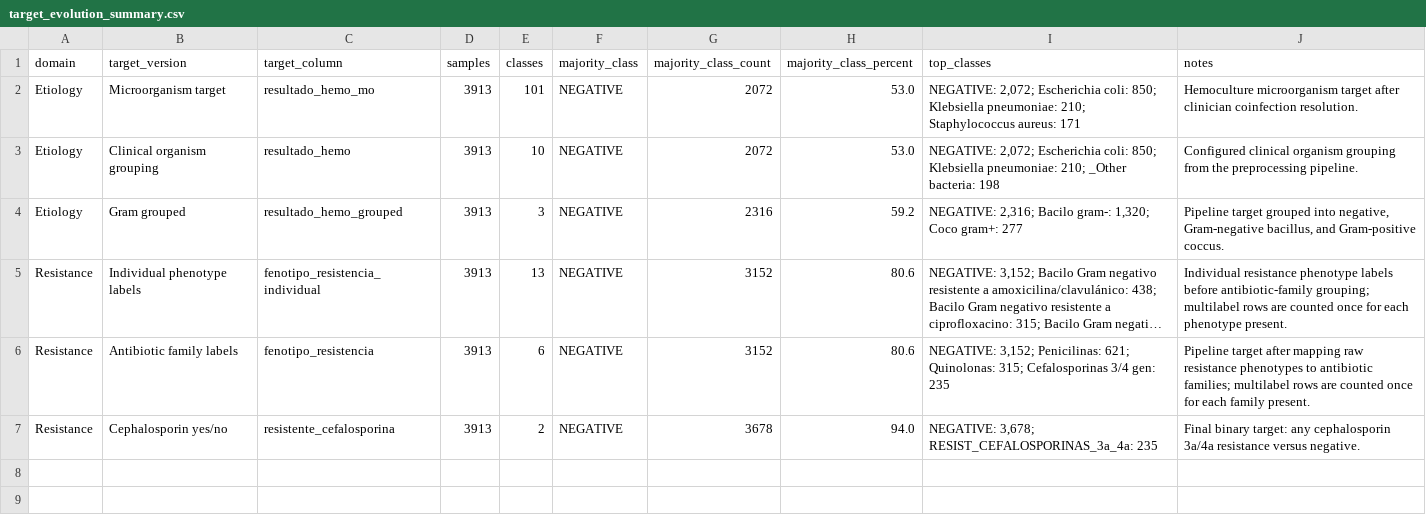
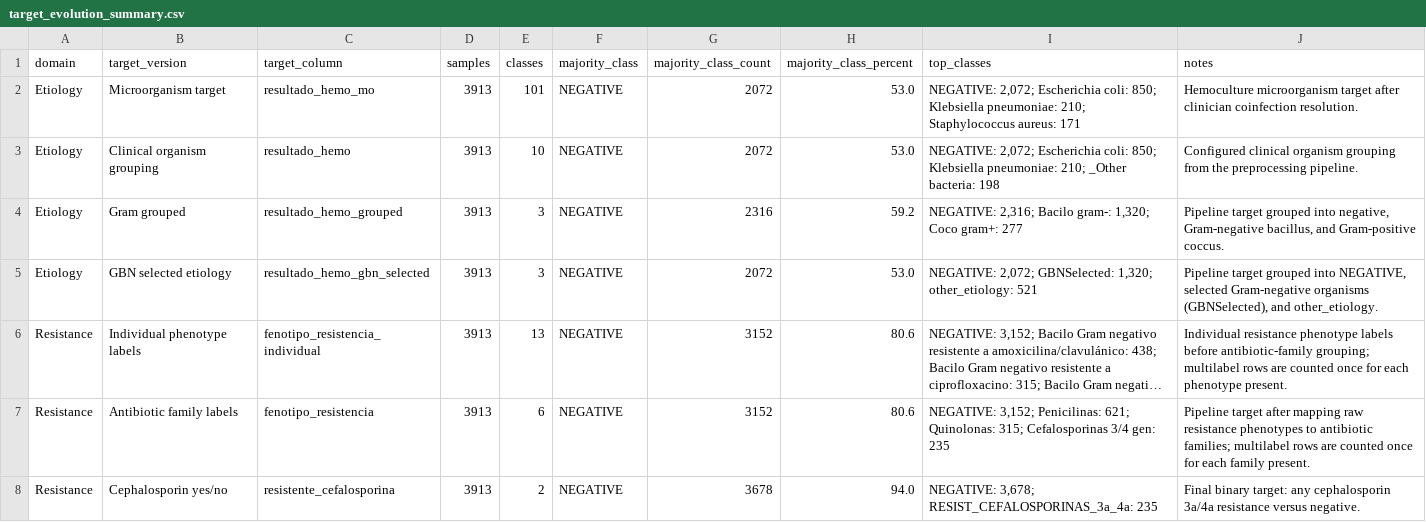
Before and after one commit to BU-ISCIII/bd-tools, a CSV file: mepram/preprocessing_report/tables/target_evolution_summary.csv, drawn as a sheet; long unchanged cells end in …; the diff names each change by its address in the sheet, - before the commit and + after, or states it on an @@ line.

```diff
--- a/mepram/preprocessing_report/tables/target_evolution_summary.csv
+++ b/mepram/preprocessing_report/tables/target_evolution_summary.csv
+row 5: Etiology | GBN selected etiology | resultado_hemo_gbn_selected | 3913 | 3 | NEGATIVE | 2072 | 53.0 | NEGATIVE: 2,072; GBNSelected: 1,320; other_etiology: 521 | Pipeline target grouped into NEGATIVE, selected Gram-negative organisms (GBNSelected), and other_etiology.
```
Also changed, not shown: mepram/preprocessing_report/tables/prediction_detail_class_counts.csv, mepram/preprocessing_report/tables/prediction_detail_summary.csv, 19 other files.
